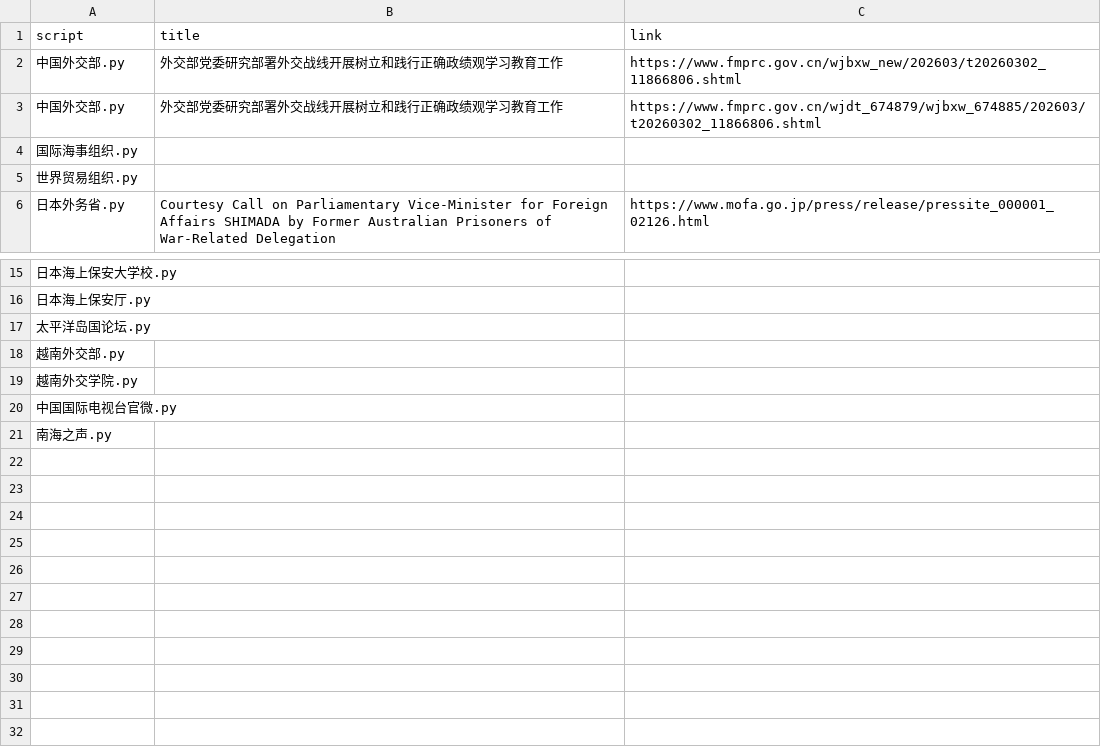
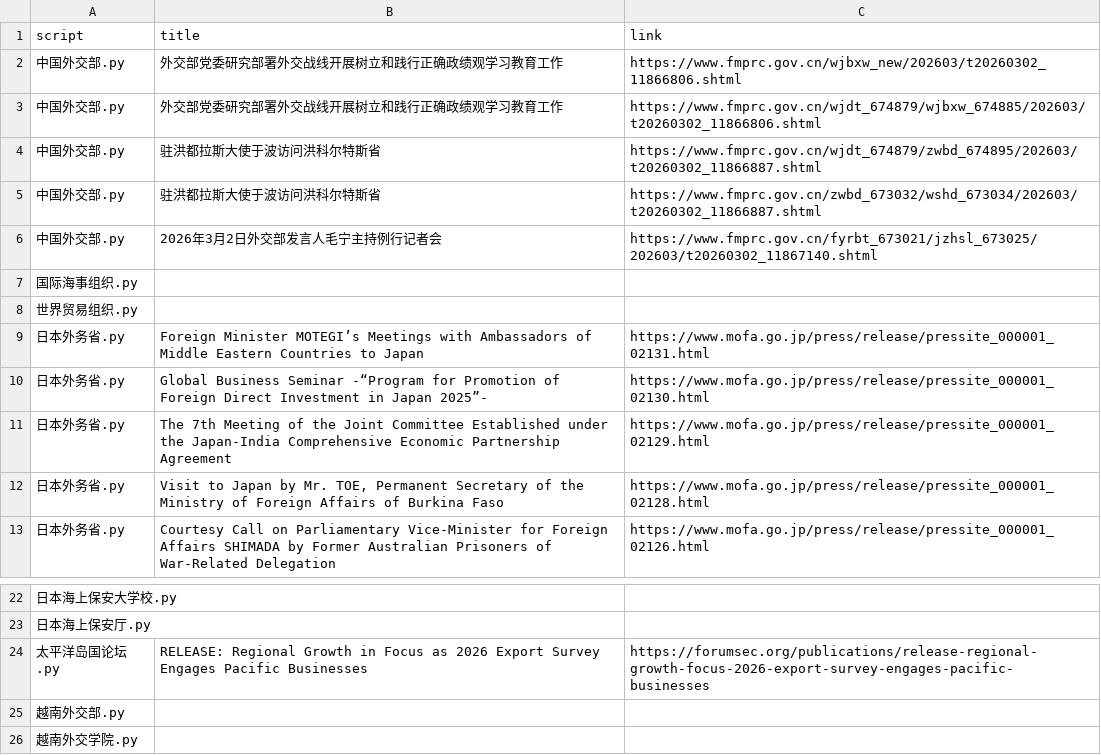
Before and after one commit to KACSH9/---, a CSV file: results_2026-03-02.csv, drawn as a sheet; only a part is shown, gaps mark what is left out; the shorter side is filled out with more unchanged rows.

```diff
--- a/results_2026-03-02.csv
+++ b/results_2026-03-02.csv
@@ -3,4 +3,11 @@ script,title,link
 中国外交部.py,外交部党委研究部署外交战线开展树立和践行正确政绩观学习教育工作,https://www.fmprc.gov.cn/wjdt_674879/wjbxw_674885/202603/t20260302_11866806.shtml
+中国外交部.py,驻洪都拉斯大使于波访问洪科尔特斯省,https://www.fmprc.gov.cn/wjdt_674879/zwbd_674895/202603/t20260302_11866887.shtml
+中国外交部.py,驻洪都拉斯大使于波访问洪科尔特斯省,https://www.fmprc.gov.cn/zwbd_673032/wshd_673034/202603/t20260302_11866887.shtml
+中国外交部.py,2026年3月2日外交部发言人毛宁主持例行记者会,https://www.fmprc.gov.cn/fyrbt_673021/jzhsl_673025/202603/t20260302_11867140.shtml
 国际海事组织.py,,
 世界贸易组织.py,,
+日本外务省.py,Foreign Minister MOTEGI’s Meetings with Ambassadors of Middle Eastern Countries to Japan,https://www.mofa.go.jp/press/release/pressite_000001_02131.html
+日本外务省.py,Global Business Seminar -“Program for Promotion of Foreign Direct Investment in Japan 2025”-,https://www.mofa.go.jp/press/release/pressite_000001_02130.html
+日本外务省.py,The 7th Meeting of the Joint Committee Established under the Japan-India Comprehensive Economic Partnership Agreement,https://www.mofa.go.jp/press/release/pressite_000001_02129.html
+日本外务省.py,"Visit to Japan by Mr. TOE, Permanent Secretary of the Ministry of Foreign Affairs of Burkina Faso",https://www.mofa.go.jp/press/release/pressite_000001_02128.html
 日本外务省.py,Courtesy Call on Parliamentary Vice-Minister for Foreign Affairs SHIMADA by Former Australian Prisoners of War-Related Delegation,https://www.mofa.go.jp/press/release/pressite_000001_02126.html
@@ -16,3 +23,3 @@ script,title,link
 日本海上保安厅.py,,
-太平洋岛国论坛.py,,
+太平洋岛国论坛.py,RELEASE: Regional Growth in Focus as 2026 Export Survey Engages Pacific Businesses,https://forumsec.org/publications/release-regional-growth-focus-2026-export-survey-engages-pacific-businesses
 越南外交部.py,,
```
